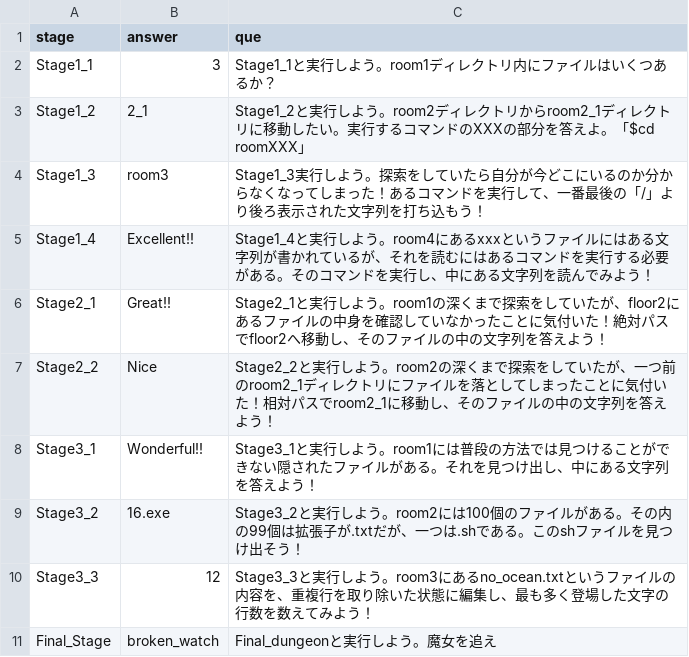
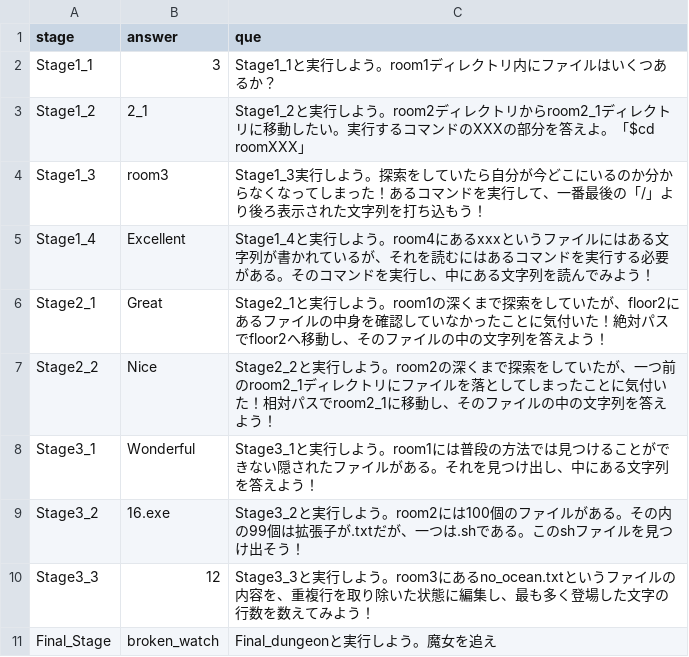
Before and after one commit to haku-noir/linux-dungeon, a CSV file: db/datas/questions_datas.csv, drawn as a sheet.

Commit message:
change: questions_datasのCSVデータの修正

```diff
--- a/db/datas/questions_datas.csv
+++ b/db/datas/questions_datas.csv
@@ -4,6 +4,6 @@ Stage1_2,2_1,Stage1_2と実行しよう。room2ディレクトリからroom2_1
 Stage1_3,room3,Stage1_3実行しよう。探索をしていたら自分が今どこにいるのか分からなくなってしまった！あるコマンドを実行して、一番最後の「/」より後ろ表示された文字列を打ち込もう！
-Stage1_4,Excellent!!,Stage1_4と実行しよう。room4にあるxxxというファイルにはある文字列が書かれているが、それを読むにはあるコマンドを実行する必要がある。そのコマンドを実行し、中にある文字列を読んでみよう！
-Stage2_1,Great!!,Stage2_1と実行しよう。room1の深くまで探索をしていたが、floor2にあるファイルの中身を確認していなかったことに気付いた！絶対パスでfloor2へ移動し、そのファイルの中の文字列を答えよう！
+Stage1_4,Excellent,Stage1_4と実行しよう。room4にあるxxxというファイルにはある文字列が書かれているが、それを読むにはあるコマンドを実行する必要がある。そのコマンドを実行し、中にある文字列を読んでみよう！
+Stage2_1,Great,Stage2_1と実行しよう。room1の深くまで探索をしていたが、floor2にあるファイルの中身を確認していなかったことに気付いた！絶対パスでfloor2へ移動し、そのファイルの中の文字列を答えよう！
 Stage2_2,Nice,Stage2_2と実行しよう。room2の深くまで探索をしていたが、一つ前のroom2_1ディレクトリにファイルを落としてしまったことに気付いた！相対パスでroom2_1に移動し、そのファイルの中の文字列を答えよう！
-Stage3_1,Wonderful!!,Stage3_1と実行しよう。room1には普段の方法では見つけることができない隠されたファイルがある。それを見つけ出し、中にある文字列を答えよう！
+Stage3_1,Wonderful,Stage3_1と実行しよう。room1には普段の方法では見つけることができない隠されたファイルがある。それを見つけ出し、中にある文字列を答えよう！
 Stage3_2,16.exe,Stage3_2と実行しよう。room2には100個のファイルがある。その内の99個は拡張子が.txtだが、一つは.shである。このshファイルを見つけ出そう！
```
